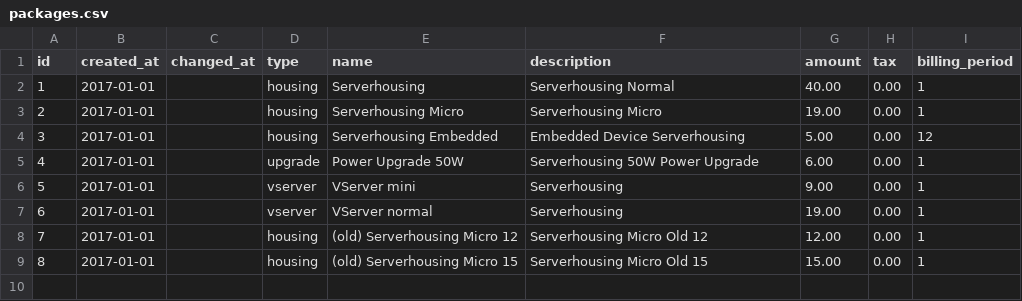
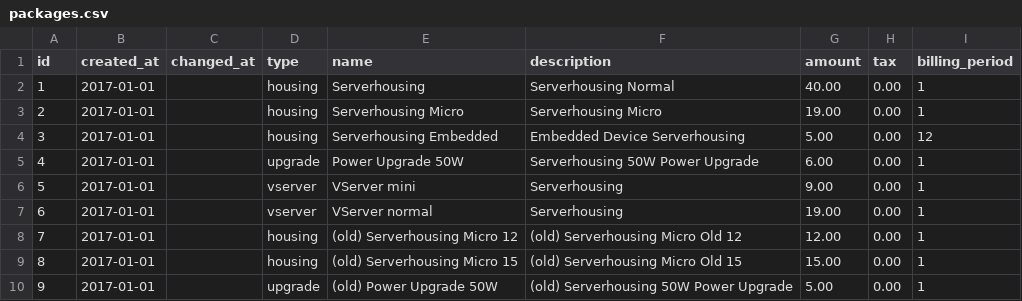
Before and after one commit to FunkFeuer/funkfeuer_housing, a CSV file: data/packages.csv, drawn as a sheet.

```diff
--- a/data/packages.csv
+++ b/data/packages.csv
@@ -7,3 +7,4 @@
 6,"2017-01-01",,"vserver","VServer normal","Serverhousing",19.00,0.00,1
-7,"2017-01-01",,"housing","(old) Serverhousing Micro 12","Serverhousing  Micro Old 12",12.00,0.00,1
-8,"2017-01-01",,"housing","(old) Serverhousing Micro 15","Serverhousing  Micro Old 15",15.00,0.00,1
+7,"2017-01-01",,"housing","(old) Serverhousing Micro 12","(old) Serverhousing  Micro Old 12",12.00,0.00,1
+8,"2017-01-01",,"housing","(old) Serverhousing Micro 15","(old) Serverhousing  Micro Old 15",15.00,0.00,1
+9,"2017-01-01",,"upgrade","(old) Power Upgrade 50W","(old)  Serverhousing 50W Power Upgrade",5.00,0.00,1
```
Also changed, not shown: 16 other files.
